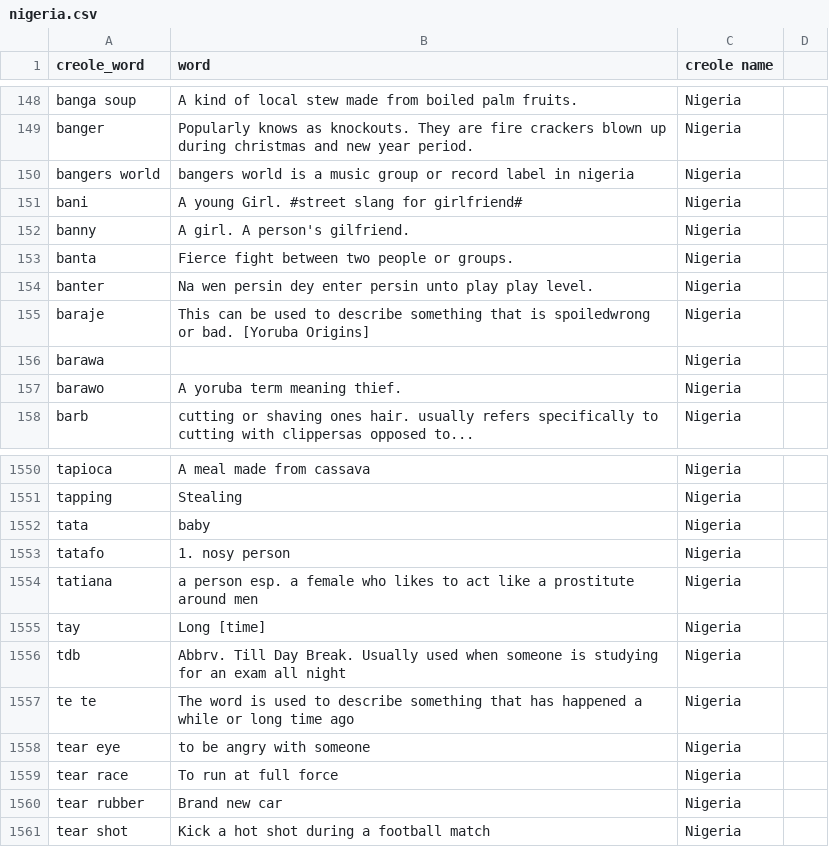
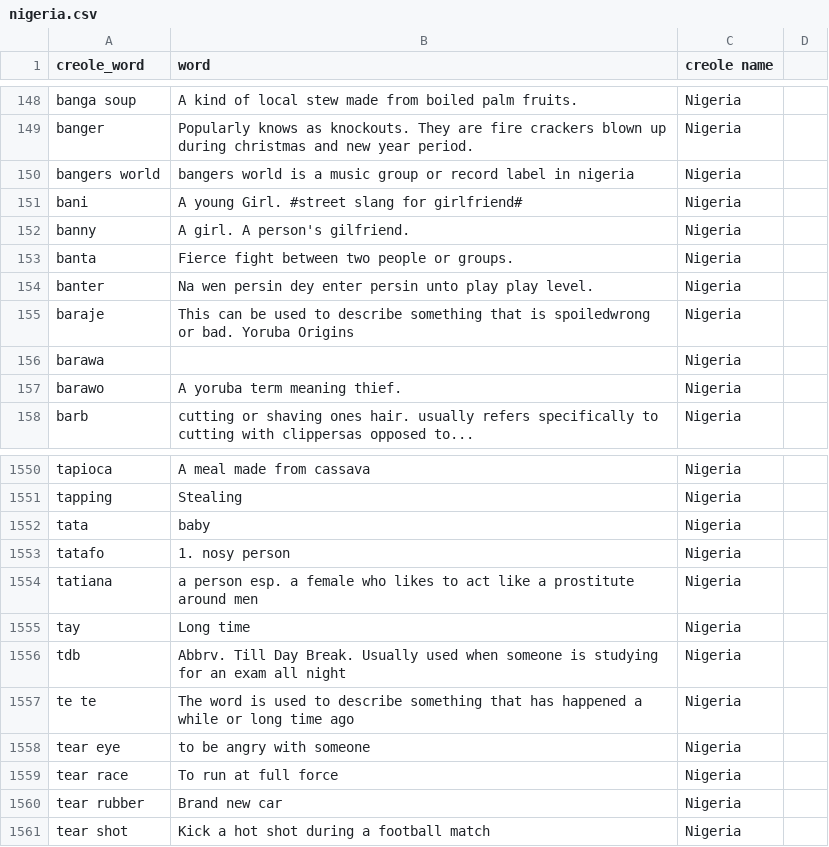
Before and after one commit to Al-Rey/cmsc436-Creole-langages, a CSV file: scraping_scripts/nigeria.csv, drawn as a sheet; only a part is shown, gaps mark what is left out; the diff names each change by its address in the sheet, - before the commit and + after, or states it on an @@ line.

```diff
--- a/scraping_scripts/nigeria.csv
+++ b/scraping_scripts/nigeria.csv
-B155 (word): …or bad. [Yoruba Origins]
+B155 (word): …or bad. Yoruba Origins
-B1555 (word): Long [time]
+B1555 (word): Long time
```
Also changed, not shown: 6 other files.
